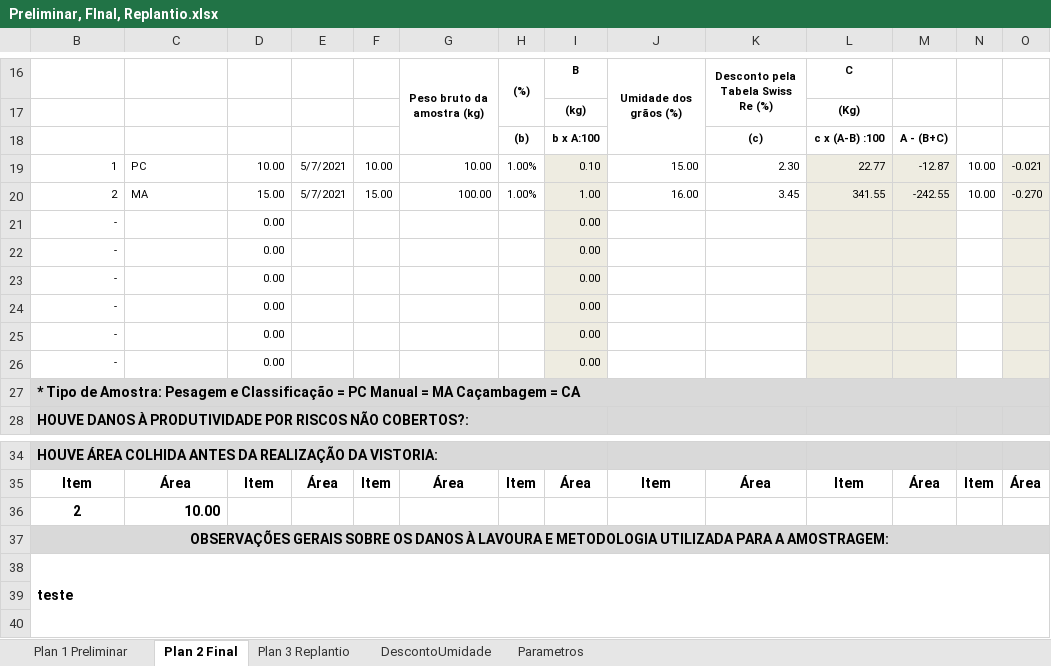
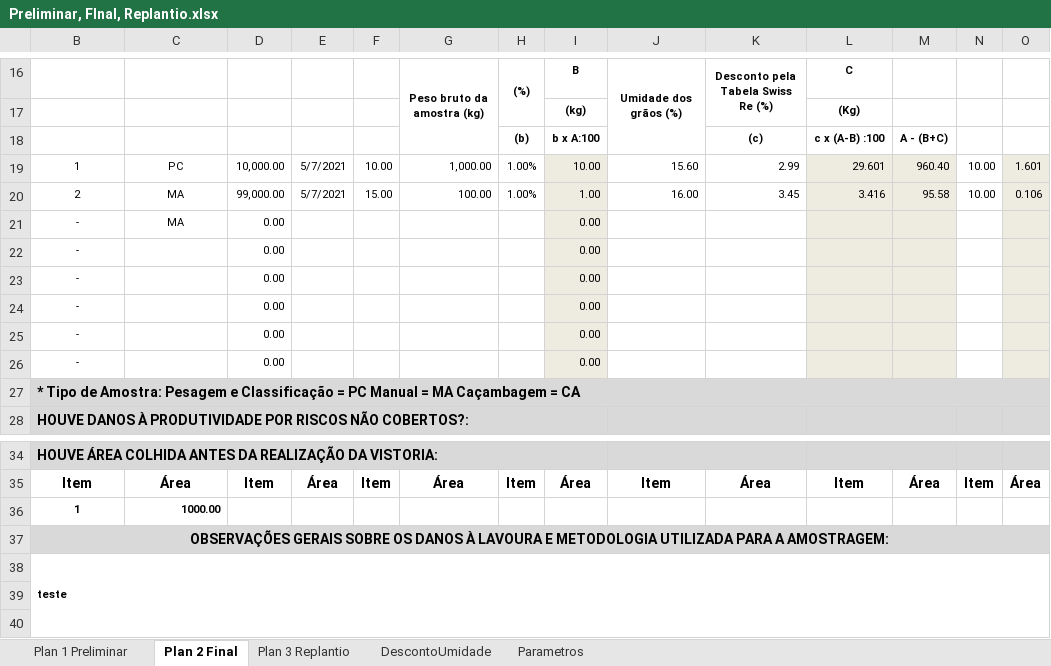
Before and after one commit to vinitessele/Excel, an Excel workbook: Preliminar, FInal, Replantio.xlsx, sheet Plan 2 Final, drawn as a sheet; only a part is shown, gaps mark what is left out; values as stored, in another font and other column widths than the file's, no borders; charts and pictures not drawn; removed rows and columns are numbered as before the commit, all else as after; the diff names each change by its address in the sheet, - before the commit and + after, or states it on an @@ line.

```diff
--- a/Preliminar, FInal, Replantio.xlsx (sheet Plan 2 Final)
+++ b/Preliminar, FInal, Replantio.xlsx (sheet Plan 2 Final)
-B19:B26 alignment: right
+B19:B26 alignment: center
-C19:C20 alignment: left
+C19:C20 alignment: center
-D19: 10.00
+D19: 10,000.00
-G19: 10.00
+G19: 1,000.00
-I19: 0.10
+I19: 10.00
-J19: 15.00
+J19: 15.60
-K19: 2.30
+K19: 2.99
-L19: 22.77
+L19: 29.601
-M19: -12.87
+M19: 960.40
-O19: -0.021
+O19: 1.601
-D20: 15.00
+D20: 99,000.00
-L20: 341.55
+L20: 3.416
-M20: -242.55
+M20: 95.58
-O20: -0.270
+O20: 0.106
-C21: (empty)
+C21: MA
-row 36: 2 | 10.00
+row 36: 1 | 1000.00
@@ B38 text size: smaller @@
```
Also changed, not shown: sheet Plan 1 Preliminar, sheet Plan 3 Replantio, formulas that keep their value, charts or pictures, 1 other file.
